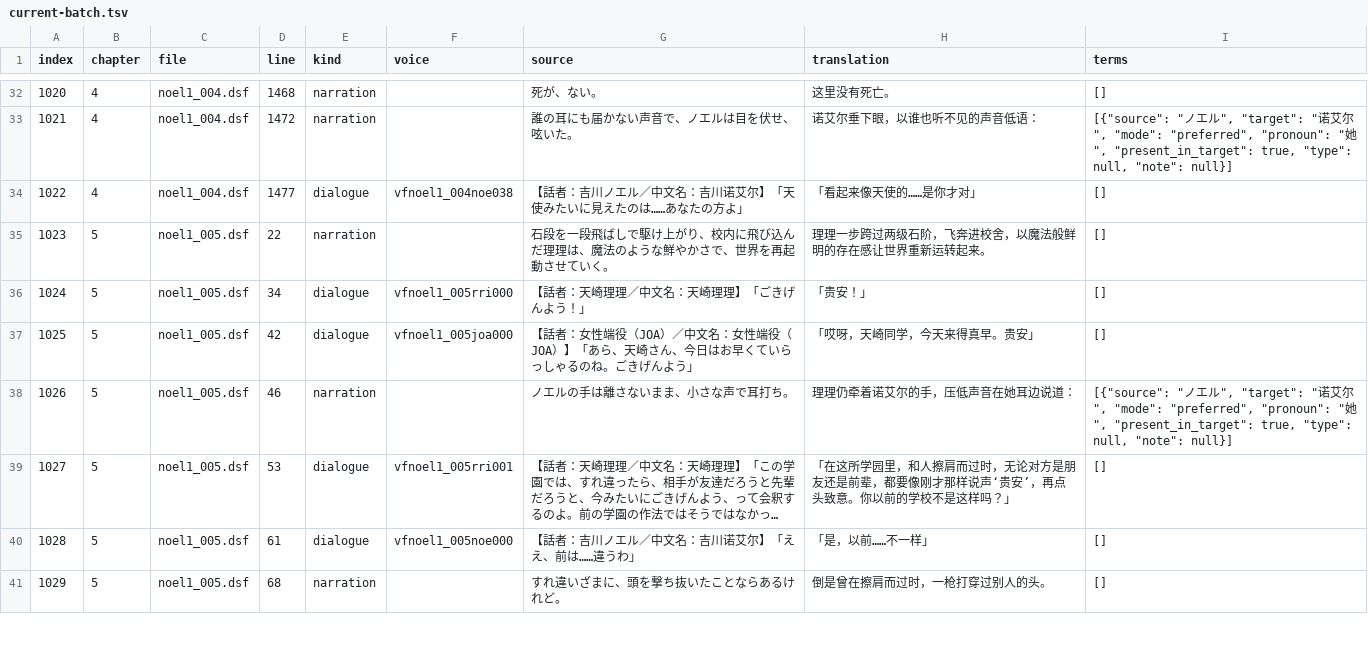
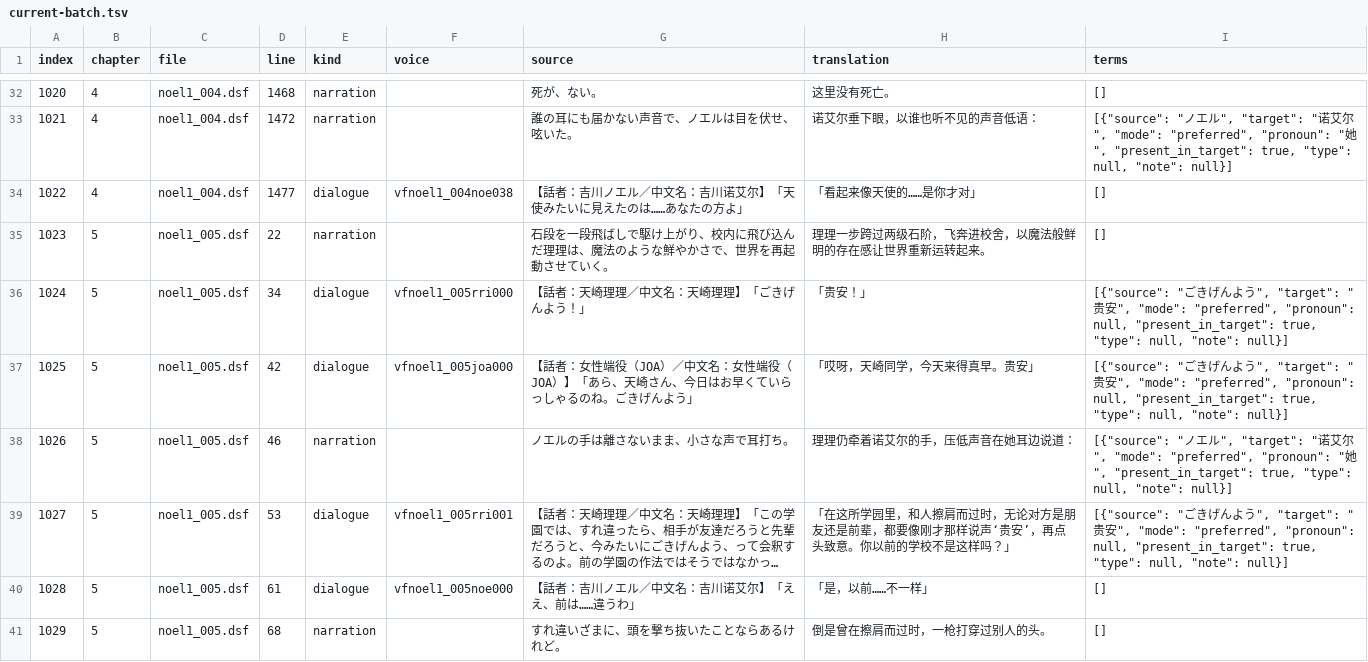
Before and after one commit to AlexbeatsZ/satisfaction-translation, a TSV file: proofreading/current-batch.tsv, drawn as a sheet; only a part is shown, gaps mark what is left out; long unchanged cells end in …; the diff covers the shown part only; the diff names each change by its address in the sheet, - before the commit and + after, or states it on an @@ line.

```diff
--- a/proofreading/current-batch.tsv
+++ b/proofreading/current-batch.tsv
-I36:I37 (terms): []
+I36:I37 (terms): [{"source": "ごきげんよう", "target": "贵安", "mode": "preferred", "pronoun": null, "present_in_target": true, "type": null, "note": null}]
-I39 (terms): []
+I39 (terms): [{"source": "ごきげんよう", "target": "贵安", "mode": "preferred", "pronoun": null, "present_in_target": true, "type": null, "note": null}]
```
Also changed, not shown: 3 edited cells elsewhere in this file, 2 other files.
